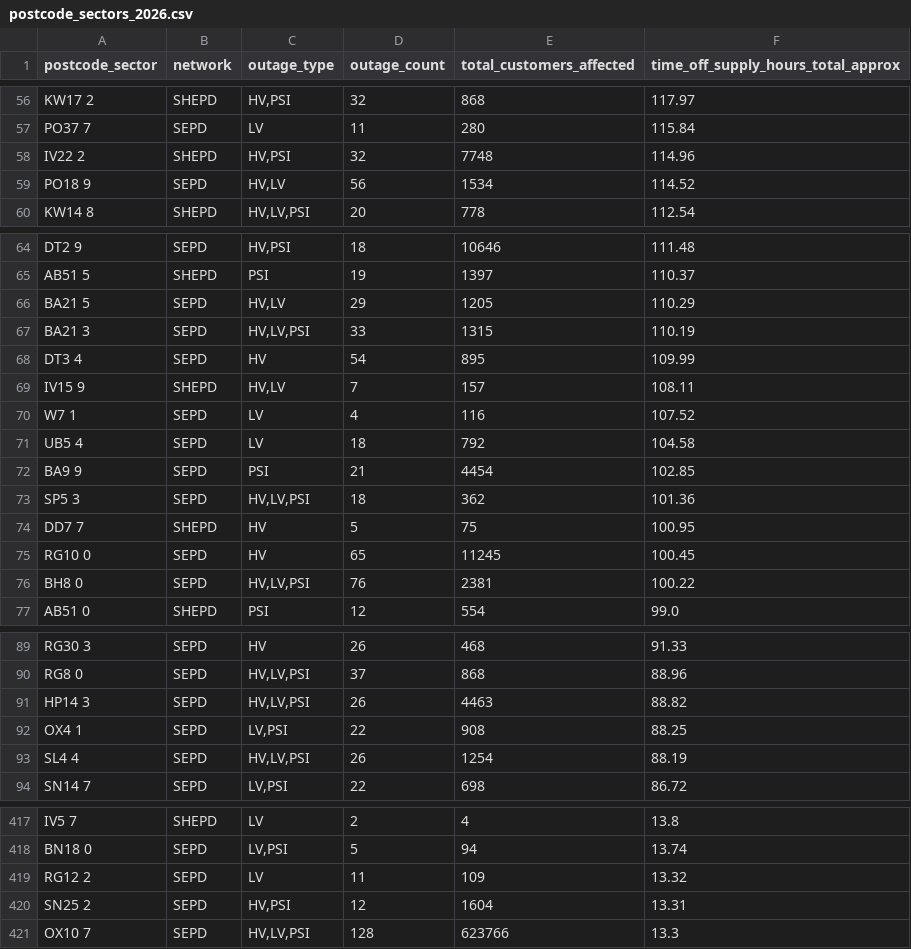
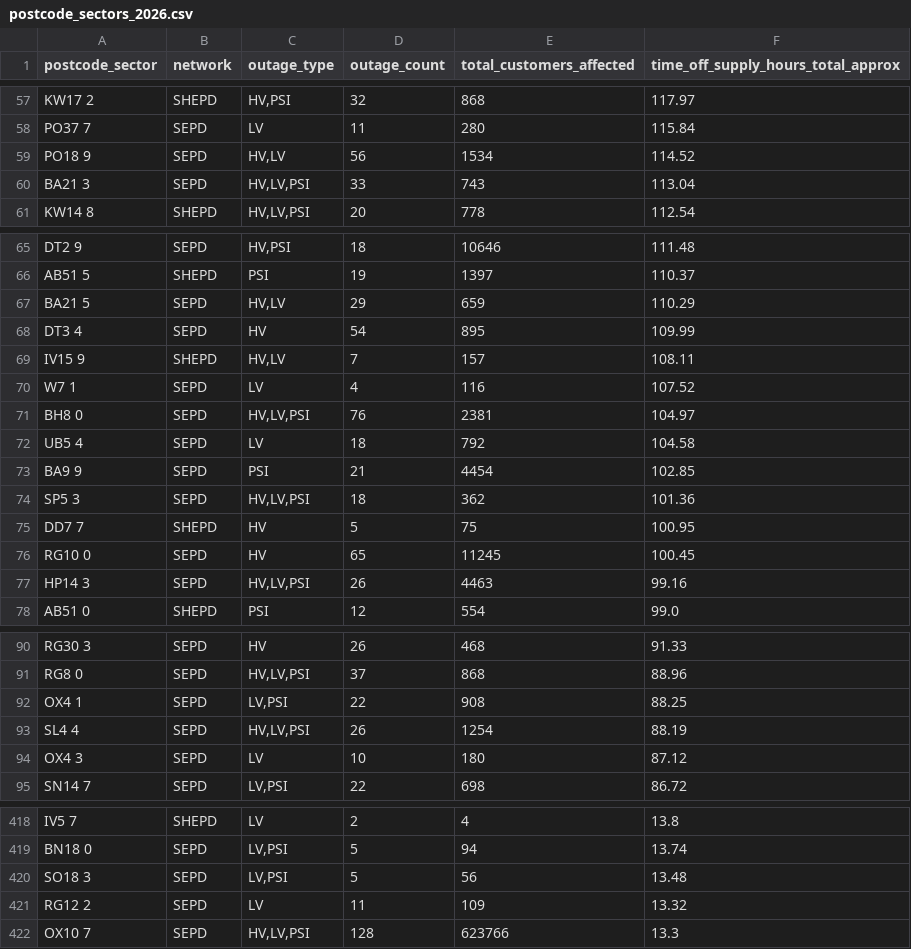
Before and after one commit to hatch-sse/powercuts-mvp, a CSV file: data/exports/sectors/postcode_sectors_2026.csv, drawn as a sheet; only a part is shown, gaps mark what is left out; the diff covers the shown part only.

```diff
--- a/data/exports/sectors/postcode_sectors_2026.csv
+++ b/data/exports/sectors/postcode_sectors_2026.csv
@@ -57,4 +58,4 @@ KW17 2,SHEPD,"HV,PSI",32,868,117.97
 PO37 7,SEPD,LV,11,280,115.84
-IV22 2,SHEPD,"HV,PSI",32,7748,114.96
 PO18 9,SEPD,"HV,LV",56,1534,114.52
+BA21 3,SEPD,"HV,LV,PSI",33,743,113.04
 KW14 8,SHEPD,"HV,LV,PSI",20,778,112.54
@@ -65,4 +66,3 @@ DT2 9,SEPD,"HV,PSI",18,10646,111.48
 AB51 5,SHEPD,PSI,19,1397,110.37
-BA21 5,SEPD,"HV,LV",29,1205,110.29
-BA21 3,SEPD,"HV,LV,PSI",33,1315,110.19
+BA21 5,SEPD,"HV,LV",29,659,110.29
 DT3 4,SEPD,HV,54,895,109.99
@@ -70,2 +70,3 @@ IV15 9,SHEPD,"HV,LV",7,157,108.11
 W7 1,SEPD,LV,4,116,107.52
+BH8 0,SEPD,"HV,LV,PSI",76,2381,104.97
 UB5 4,SEPD,LV,18,792,104.58
@@ -75,3 +76,3 @@ DD7 7,SHEPD,HV,5,75,100.95
 RG10 0,SEPD,HV,65,11245,100.45
-BH8 0,SEPD,"HV,LV,PSI",76,2381,100.22
+HP14 3,SEPD,"HV,LV,PSI",26,4463,99.16
 AB51 0,SHEPD,PSI,12,554,99.0
@@ -90,5 +91,5 @@ RG30 3,SEPD,HV,26,468,91.33
 RG8 0,SEPD,"HV,LV,PSI",37,868,88.96
-HP14 3,SEPD,"HV,LV,PSI",26,4463,88.82
 OX4 1,SEPD,"LV,PSI",22,908,88.25
 SL4 4,SEPD,"HV,LV,PSI",26,1254,88.19
+OX4 3,SEPD,LV,10,180,87.12
 SN14 7,SEPD,"LV,PSI",22,698,86.72
@@ -418,4 +419,4 @@ IV5 7,SHEPD,LV,2,4,13.8
 BN18 0,SEPD,"LV,PSI",5,94,13.74
+SO18 3,SEPD,"LV,PSI",5,56,13.48
 RG12 2,SEPD,LV,11,109,13.32
-SN25 2,SEPD,"HV,PSI",12,1604,13.31
 OX10 7,SEPD,"HV,LV,PSI",128,623766,13.3
```
Also changed, not shown: 5 added rows, 5 removed rows and 5 edited cells elsewhere in this file, data/exports/annual/postcodes_2026.csv, data/exports/annual/postcodes_current_year.csv, 7 other files.
